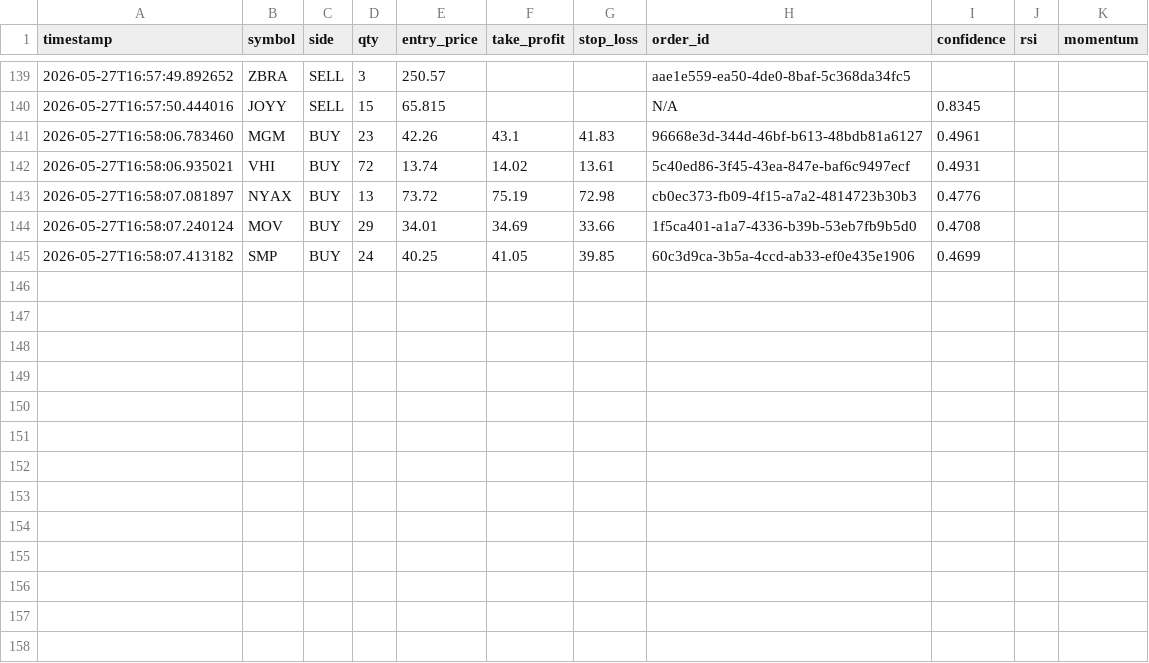
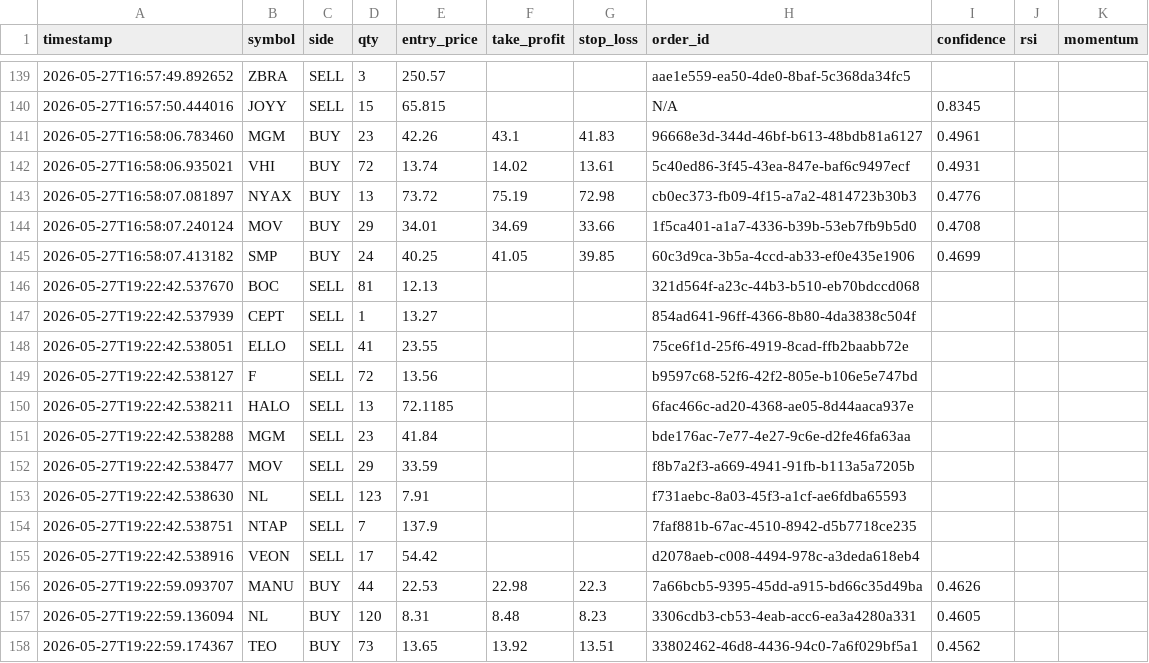
Before and after one commit to jp3tty/ml-trading-bot, a CSV file: paper_trade_log/orders.csv, drawn as a sheet; only a part is shown, gaps mark what is left out.

```diff
--- a/paper_trade_log/orders.csv
+++ b/paper_trade_log/orders.csv
@@ -145 +145,14 @@ timestamp,symbol,side,qty,entry_price,take_profit,stop_loss,order_id,confidence,
 2026-05-27T16:58:07.413182,SMP,BUY,24,40.25,41.05,39.85,60c3d9ca-3b5a-4ccd-ab33-ef0e435e1906,0.4699,,
+2026-05-27T19:22:42.537670,BOC,SELL,81,12.13,,,321d564f-a23c-44b3-b510-eb70bdccd068,,,
+2026-05-27T19:22:42.537939,CEPT,SELL,1,13.27,,,854ad641-96ff-4366-8b80-4da3838c504f,,,
+2026-05-27T19:22:42.538051,ELLO,SELL,41,23.55,,,75ce6f1d-25f6-4919-8cad-ffb2baabb72e,,,
+2026-05-27T19:22:42.538127,F,SELL,72,13.56,,,b9597c68-52f6-42f2-805e-b106e5e747bd,,,
+2026-05-27T19:22:42.538211,HALO,SELL,13,72.1185,,,6fac466c-ad20-4368-ae05-8d44aaca937e,,,
+2026-05-27T19:22:42.538288,MGM,SELL,23,41.84,,,bde176ac-7e77-4e27-9c6e-d2fe46fa63aa,,,
+2026-05-27T19:22:42.538477,MOV,SELL,29,33.59,,,f8b7a2f3-a669-4941-91fb-b113a5a7205b,,,
+2026-05-27T19:22:42.538630,NL,SELL,123,7.91,,,f731aebc-8a03-45f3-a1cf-ae6fdba65593,,,
+2026-05-27T19:22:42.538751,NTAP,SELL,7,137.9,,,7faf881b-67ac-4510-8942-d5b7718ce235,,,
+2026-05-27T19:22:42.538916,VEON,SELL,17,54.42,,,d2078aeb-c008-4494-978c-a3deda618eb4,,,
+2026-05-27T19:22:59.093707,MANU,BUY,44,22.53,22.98,22.3,7a66bcb5-9395-45dd-a915-bd66c35d49ba,0.4626,,
+2026-05-27T19:22:59.136094,NL,BUY,120,8.31,8.48,8.23,3306cdb3-cb53-4eab-acc6-ea3a4280a331,0.4605,,
+2026-05-27T19:22:59.174367,TEO,BUY,73,13.65,13.92,13.51,33802462-46d8-4436-94c0-7a6f029bf5a1,0.4562,,
```
Also changed, not shown: paper_trade_log/signals.csv.
